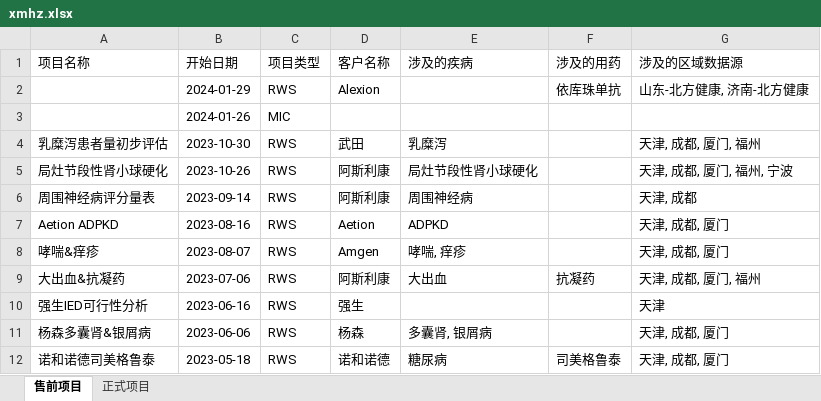
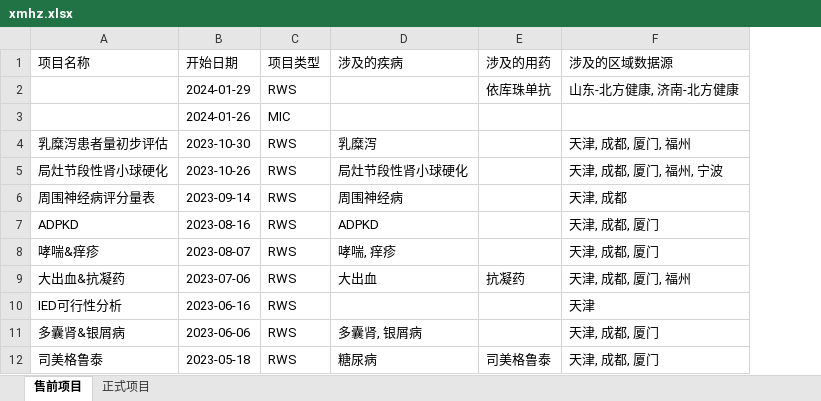
Before and after one commit to AINIVERSHERRY/RDSISC, an Excel workbook: data/xmhz.xlsx, sheet 售前项目, drawn as a sheet; values as stored, in another font and other column widths than the file's, no borders; the diff names each change by its address in the sheet, - before the commit and + after, or states it on an @@ line.

Commit message:
update

```diff
--- a/data/xmhz.xlsx (sheet 售前项目)
+++ b/data/xmhz.xlsx (sheet 售前项目)
-column D (客户名称), rows 2-12: Alexion |  | 武田 | 阿斯利康 | 阿斯利康 | Aetion | Amgen | 阿斯利康 | 强生 | 杨森 | 诺和诺德
-A7 (项目名称): Aetion ADPKD
+A7 (项目名称): ADPKD
-A10 (项目名称): 强生IED可行性分析
+A10 (项目名称): IED可行性分析
-A11 (项目名称): 杨森多囊肾&银屑病
+A11 (项目名称): 多囊肾&银屑病
-A12 (项目名称): 诺和诺德司美格鲁泰
+A12 (项目名称): 司美格鲁泰
```
